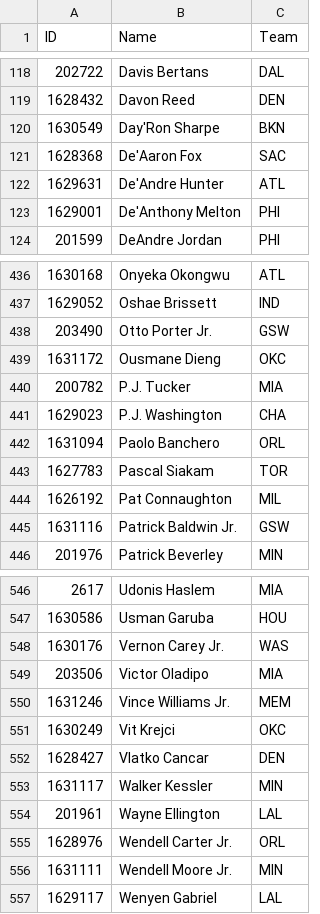
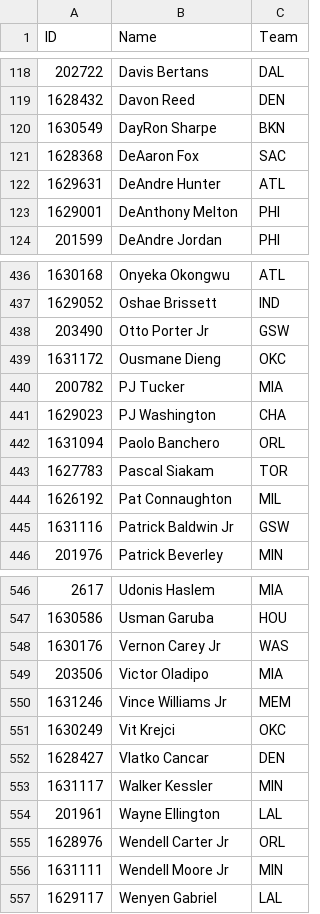
Before and after one commit to gtkacz/nba-headshot-api, a CSV file: source_code/data.csv, drawn as a sheet; only a part is shown, gaps mark what is left out; the diff covers the shown part only.

```diff
--- a/source_code/data.csv
+++ b/source_code/data.csv
@@ -119,6 +119,6 @@ ID,Name,Team
 1628432,Davon Reed,DEN
-1630549,Day'Ron Sharpe,BKN
-1628368,De'Aaron Fox,SAC
-1629631,De'Andre Hunter,ATL
-1629001,De'Anthony Melton,PHI
+1630549,DayRon Sharpe,BKN
+1628368,DeAaron Fox,SAC
+1629631,DeAndre Hunter,ATL
+1629001,DeAnthony Melton,PHI
 201599,DeAndre Jordan,PHI
@@ -437,6 +437,6 @@ ID,Name,Team
 1629052,Oshae Brissett,IND
-203490,Otto Porter Jr.,GSW
+203490,Otto Porter Jr,GSW
 1631172,Ousmane Dieng,OKC
-200782,P.J. Tucker,MIA
-1629023,P.J. Washington,CHA
+200782,PJ Tucker,MIA
+1629023,PJ Washington,CHA
 1631094,Paolo Banchero,ORL
@@ -444,3 +444,3 @@ ID,Name,Team
 1626192,Pat Connaughton,MIL
-1631116,Patrick Baldwin Jr.,GSW
+1631116,Patrick Baldwin Jr,GSW
 201976,Patrick Beverley,MIN
@@ -547,5 +547,5 @@ ID,Name,Team
 1630586,Usman Garuba,HOU
-1630176,Vernon Carey Jr.,WAS
+1630176,Vernon Carey Jr,WAS
 203506,Victor Oladipo,MIA
-1631246,Vince Williams Jr.,MEM
+1631246,Vince Williams Jr,MEM
 1630249,Vit Krejci,OKC
@@ -554,4 +554,4 @@ ID,Name,Team
 201961,Wayne Ellington,LAL
-1628976,Wendell Carter Jr.,ORL
-1631111,Wendell Moore Jr.,MIN
+1628976,Wendell Carter Jr,ORL
+1631111,Wendell Moore Jr,MIN
 1629117,Wenyen Gabriel,LAL
```
Also changed, not shown: 33 edited cells elsewhere in this file, 1 other file.
